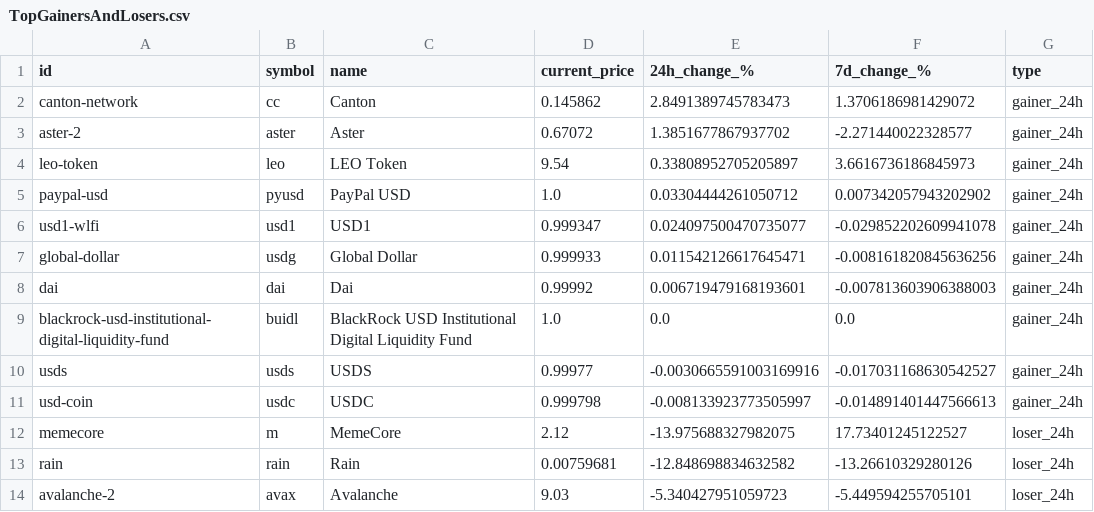
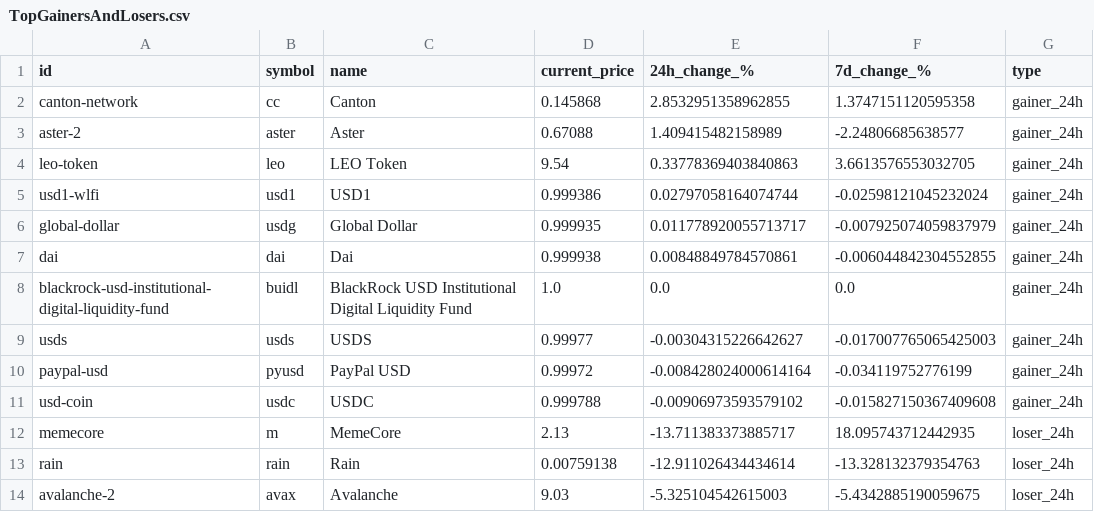
Before and after one commit to rfrm-dao/MarketDataResearch, a CSV file: TopGainersAndLosers.csv, drawn as a sheet; only a part is shown; the diff covers the shown part only.

```diff
--- a/TopGainersAndLosers.csv
+++ b/TopGainersAndLosers.csv
@@ -1,14 +1,14 @@
 id,symbol,name,current_price,24h_change_%,7d_change_%,type
-canton-network,cc,Canton,0.145862,2.8491389745783473,1.3706186981429072,gainer_24h
-aster-2,aster,Aster,0.67072,1.3851677867937702,-2.271440022328577,gainer_24h
-leo-token,leo,LEO Token,9.54,0.33808952705205897,3.6616736186845973,gainer_24h
-paypal-usd,pyusd,PayPal USD,1.0,0.03304444261050712,0.007342057943202902,gainer_24h
-usd1-wlfi,usd1,USD1,0.999347,0.024097500470735077,-0.029852202609941078,gainer_24h
-global-dollar,usdg,Global Dollar,0.999933,0.011542126617645471,-0.008161820845636256,gainer_24h
-dai,dai,Dai,0.99992,0.006719479168193601,-0.007813603906388003,gainer_24h
+canton-network,cc,Canton,0.145868,2.8532951358962855,1.3747151120595358,gainer_24h
+aster-2,aster,Aster,0.67088,1.409415482158989,-2.24806685638577,gainer_24h
+leo-token,leo,LEO Token,9.54,0.33778369403840863,3.6613576553032705,gainer_24h
+usd1-wlfi,usd1,USD1,0.999386,0.02797058164074744,-0.02598121045232024,gainer_24h
+global-dollar,usdg,Global Dollar,0.999935,0.011778920055713717,-0.007925074059837979,gainer_24h
+dai,dai,Dai,0.999938,0.00848849784570861,-0.006044842304552855,gainer_24h
 blackrock-usd-institutional-digital-liquidity-fund,buidl,BlackRock USD Institutional Digital Liquidity Fund,1.0,0.0,0.0,gainer_24h
-usds,usds,USDS,0.99977,-0.0030665591003169916,-0.017031168630542527,gainer_24h
-usd-coin,usdc,USDC,0.999798,-0.008133923773505997,-0.014891401447566613,gainer_24h
-memecore,m,MemeCore,2.12,-13.975688327982075,17.73401245122527,loser_24h
-rain,rain,Rain,0.00759681,-12.848698834632582,-13.26610329280126,loser_24h
-avalanche-2,avax,Avalanche,9.03,-5.340427951059723,-5.449594255705101,loser_24h
+usds,usds,USDS,0.99977,-0.00304315226642627,-0.017007765065425003,gainer_24h
+paypal-usd,pyusd,PayPal USD,0.99972,-0.008428024000614164,-0.034119752776199,gainer_24h
+usd-coin,usdc,USDC,0.999788,-0.00906973593579102,-0.015827150367409608,gainer_24h
+memecore,m,MemeCore,2.13,-13.711383373885717,18.095743712442935,loser_24h
+rain,rain,Rain,0.00759138,-12.911026434434614,-13.328132379354763,loser_24h
+avalanche-2,avax,Avalanche,9.03,-5.325104542615003,-5.4342885190059675,loser_24h
```
Also changed, not shown: 2 added rows, 2 removed rows and 62 edited cells elsewhere in this file, CEX_Volume.csv.
